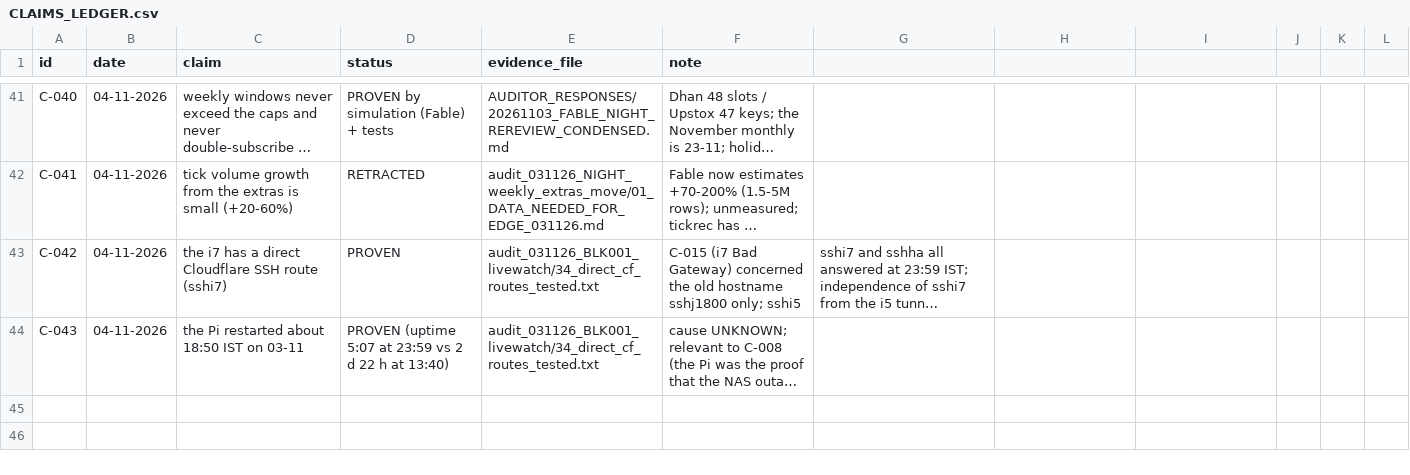
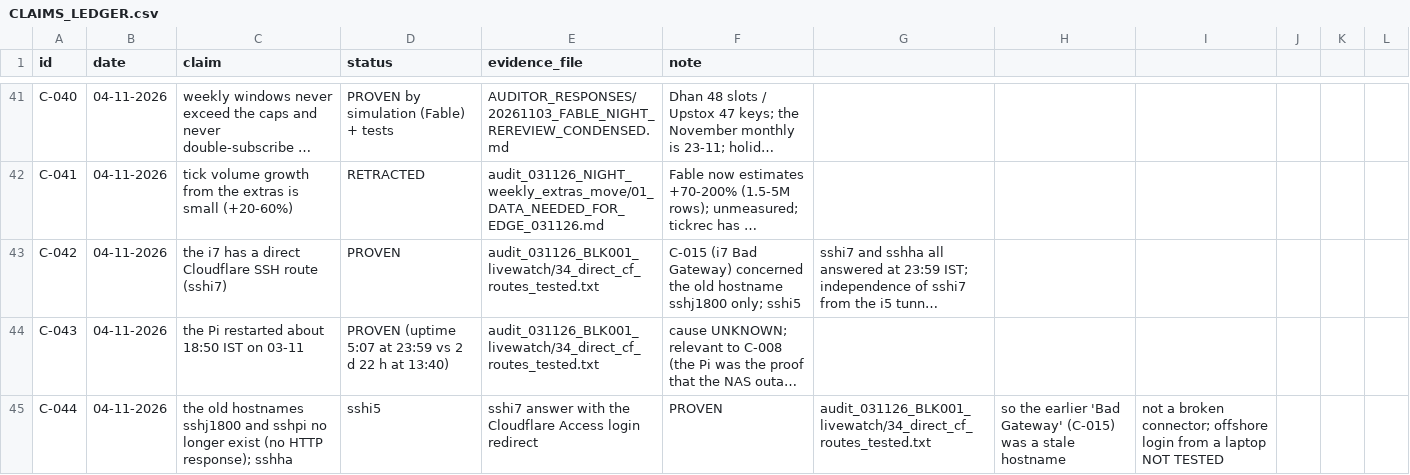
Before and after one commit to roopeshkumarb/onlyAuditFliles, a CSV file: CLAIMS_LEDGER.csv, drawn as a sheet; only a part is shown, gaps mark what is left out; long unchanged cells end in …; the diff names each change by its address in the sheet, - before the commit and + after, or states it on an @@ line.

```diff
--- a/CLAIMS_LEDGER.csv
+++ b/CLAIMS_LEDGER.csv
+row 45: C-044 | 04-11-2026 | the old hostnames sshj1800 and sshpi no longer exist (no HTTP response); sshha | sshi5 | sshi7 answer with the Cloudflare Access login redirect | PROVEN | audit_031126_BLK001_livewatch/34_direct_cf_routes_tested.txt | so the earlier 'Bad Gateway' (C-015) was a stale hostname | not a broken connector; offshore login from a laptop NOT TESTED
```
Also changed, not shown: 6 other files.
